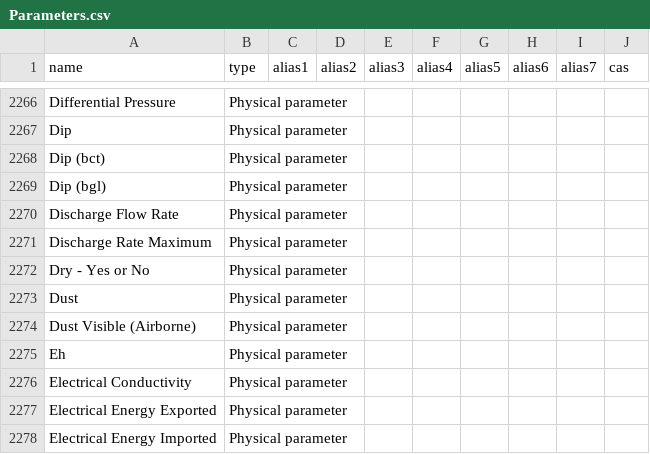
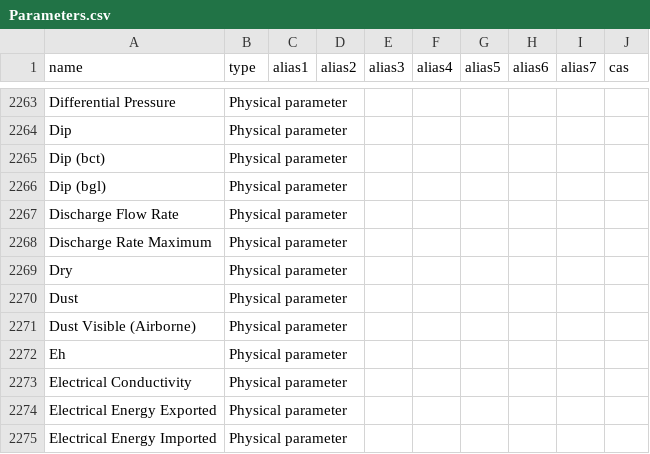
Before and after one commit to DEFRA/data-returns-data-exchange, a CSV file: src/main/resources/db/data/Parameters.csv, drawn as a sheet; only a part is shown, gaps mark what is left out; the diff covers the shown part only.

```diff
--- a/src/main/resources/db/data/Parameters.csv
+++ b/src/main/resources/db/data/Parameters.csv
@@ -2271,3 +2268,3 @@
 "Discharge Rate Maximum","Physical parameter",,,,,,,,
-"Dry - Yes or No","Physical parameter",,,,,,,,
+"Dry","Physical parameter",,,,,,,,
 "Dust","Physical parameter",,,,,,,,
```
Also changed, not shown: 7 removed rows and 4 edited cells elsewhere in this file, 1 other file.
